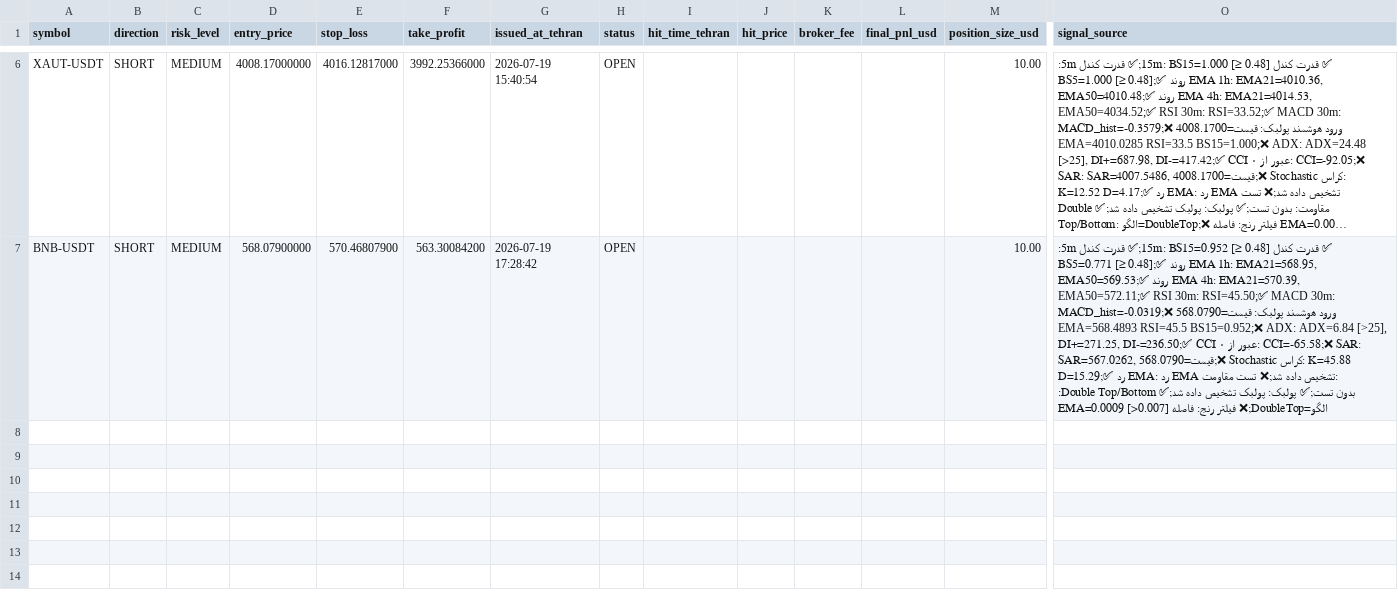
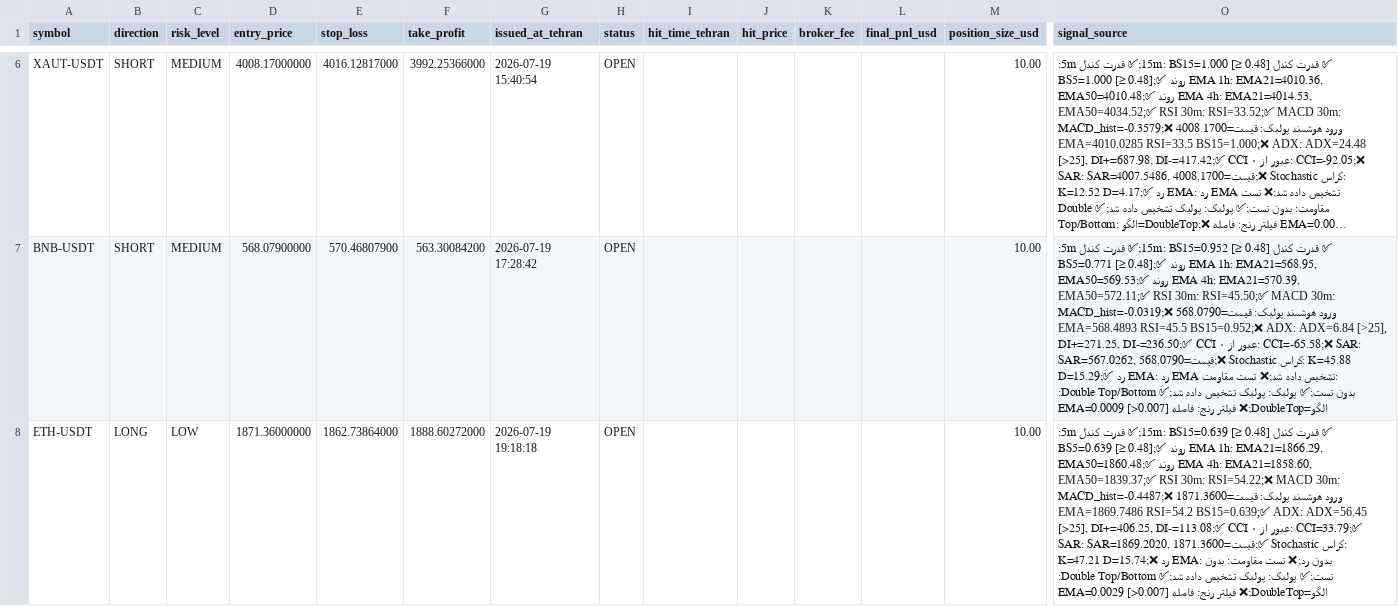
Before and after one commit to relaxboy65/KhosroSignalAnalyzerBot, a CSV file: signals/2026-07-19.csv, drawn as a sheet; only a part is shown, gaps mark what is left out; long unchanged cells end in …; rows hold the shown columns only; the diff covers the shown part only; the diff names each change by its address in the sheet, - before the commit and + after, or states it on an @@ line.

```diff
--- a/signals/2026-07-19.csv
+++ b/signals/2026-07-19.csv
+row 8: ETH-USDT | LONG | LOW | 1871.36000000 | 1862.73864000 | 1888.60272000 | 2026-07-19 19:18:18 | OPEN |  |  |  |  | 10.00 | ✅ قدرت کندل 15m: BS15=0.639 [≥ 0.48];✅ قدرت کندل 5m: BS5=0.639 [≥ 0.48];✅ روند EMA 1h: EMA21=1866.29, EMA50=1860.48;✅ روند EMA 4h: EMA21=1858.60, EMA50=1839.37;✅ RSI 30m: RSI=54.22;❌ MACD 30m: MACD_hist=-0.4487;❌ ورود هوشمند پولبک: قیمت=1871.3600 EMA=1869.7486 RSI=54.2 BS15=0.639;✅ ADX: ADX=56.45 [>25], DI+=406.25, DI-=113.08;✅ CCI عبور از ۰: CCI=33.79;✅ SAR: SAR=1869.2020, قیمت=1871.3600;✅ Stochastic کراس: K=47.21 D=15.74;❌ رد EMA: بدون رد;❌ تست مقاومت: بدون تست;✅ پولبک: پولبک تشخیص داده شد;✅ Double Top/Bottom: الگو=DoubleTop;❌ فیلتر رنج: فاصله EMA=0.0029 [>0.007]
```
Also changed, not shown: 1 added row elsewhere in this file.
